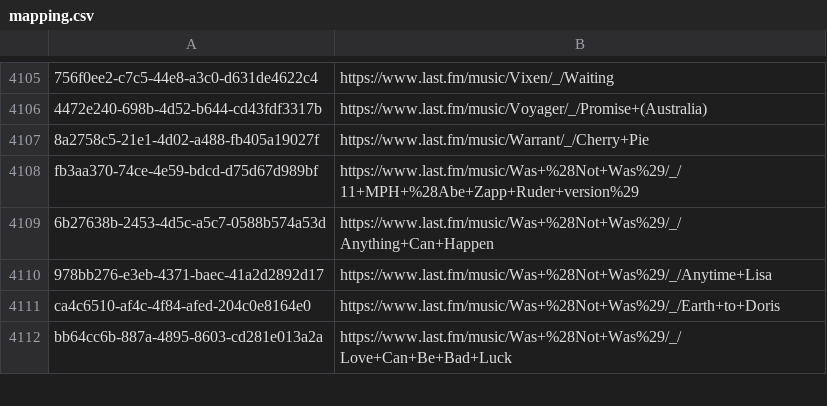
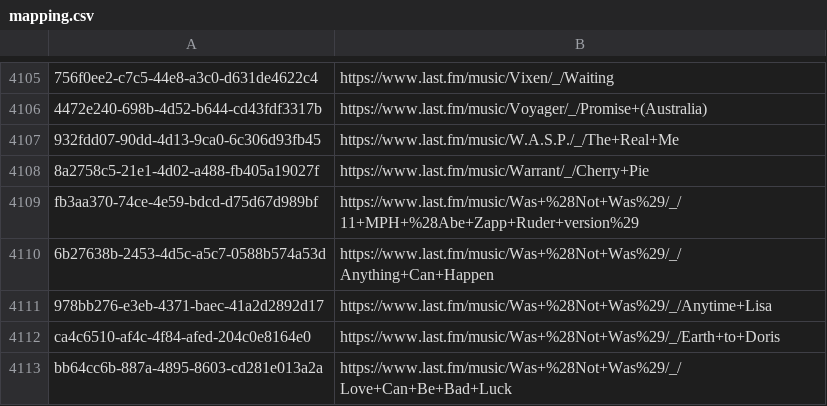
Before and after one commit to ads04r/mbid-lastfm-mapping, a CSV file: mapping.csv, drawn as a sheet; only a part is shown, gaps mark what is left out; the diff names each change by its address in the sheet, - before the commit and + after, or states it on an @@ line.

Commit message:
Automatic update / MOONSHINE

```diff
--- a/mapping.csv
+++ b/mapping.csv
+row 4107: 932fdd07-90dd-4d13-9ca0-6c306d93fb45 | https://www.last.fm/music/W.A.S.P./_/The+Real+Me
```
